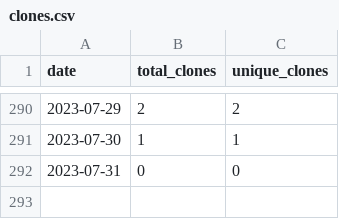
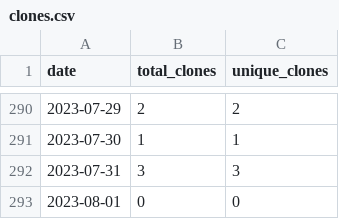
Before and after one commit to merrymitch/COMP5350, a CSV file: .traffic/clones.csv, drawn as a sheet; only a part is shown, gaps mark what is left out.

Commit message:
Updating repository traffic

```diff
--- a/.traffic/clones.csv
+++ b/.traffic/clones.csv
@@ -291,2 +291,3 @@ date,total_clones,unique_clones
 2023-07-30,1,1
-2023-07-31,0,0
+2023-07-31,3,3
+2023-08-01,0,0
```
Also changed, not shown: .traffic/views.csv, 3 other files.
